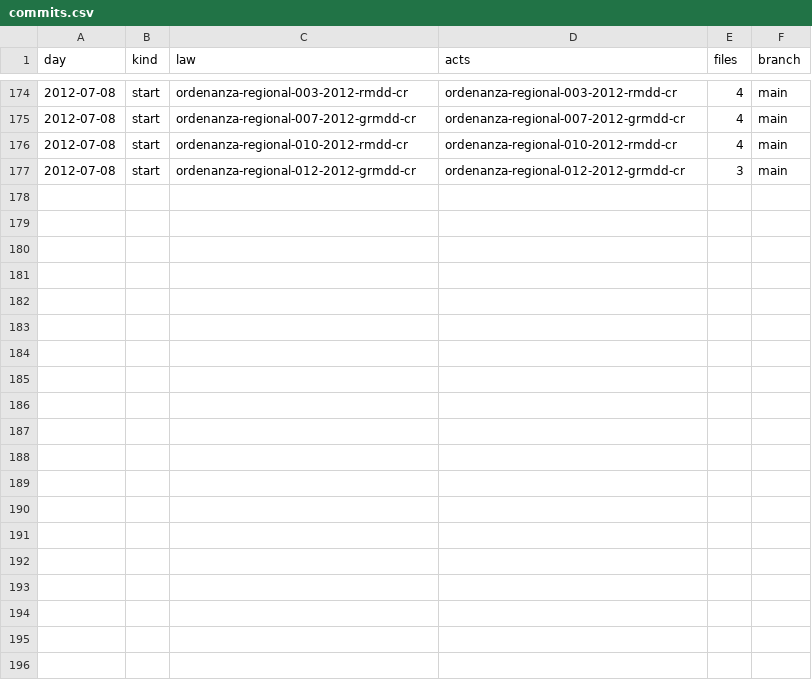
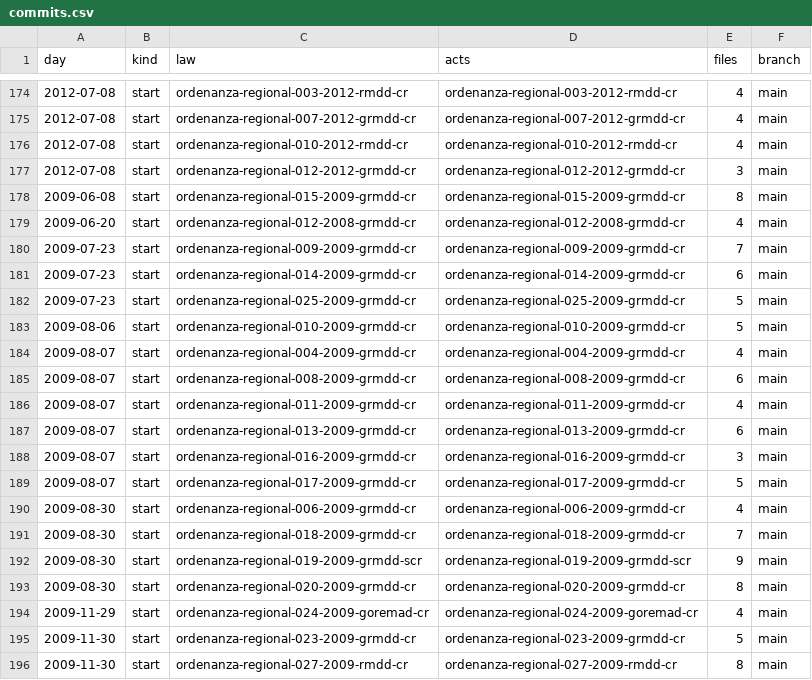
Before and after one commit to lexifina/peru-madre-de-dios-law, a CSV file: data/commits.csv, drawn as a sheet; only a part is shown, gaps mark what is left out; the diff covers the shown part only; the diff names each change by its address in the sheet, - before the commit and + after, or states it on an @@ line.

Commit message:
Documentation, tables, tools and REPRODUCE.md
Appended 31 commits to 360019e49c3f; corpus sha256 6dd78bb88c2aa9a0fac23ce9c4c9824ca0d8c672de93560cf9f5f8f26290705f, data retrieved 2026-10-31.

```diff
--- a/data/commits.csv
+++ b/data/commits.csv
+row 178: 2009-06-08 | start | ordenanza-regional-015-2009-grmdd-cr | ordenanza-regional-015-2009-grmdd-cr | 8 | main
+row 179: 2009-06-20 | start | ordenanza-regional-012-2008-grmdd-cr | ordenanza-regional-012-2008-grmdd-cr | 4 | main
+row 180: 2009-07-23 | start | ordenanza-regional-009-2009-grmdd-cr | ordenanza-regional-009-2009-grmdd-cr | 7 | main
+row 181: 2009-07-23 | start | ordenanza-regional-014-2009-grmdd-cr | ordenanza-regional-014-2009-grmdd-cr | 6 | main
+row 182: 2009-07-23 | start | ordenanza-regional-025-2009-grmdd-cr | ordenanza-regional-025-2009-grmdd-cr | 5 | main
+row 183: 2009-08-06 | start | ordenanza-regional-010-2009-grmdd-cr | ordenanza-regional-010-2009-grmdd-cr | 5 | main
+row 184: 2009-08-07 | start | ordenanza-regional-004-2009-grmdd-cr | ordenanza-regional-004-2009-grmdd-cr | 4 | main
+row 185: 2009-08-07 | start | ordenanza-regional-008-2009-grmdd-cr | ordenanza-regional-008-2009-grmdd-cr | 6 | main
+row 186: 2009-08-07 | start | ordenanza-regional-011-2009-grmdd-cr | ordenanza-regional-011-2009-grmdd-cr | 4 | main
+row 187: 2009-08-07 | start | ordenanza-regional-013-2009-grmdd-cr | ordenanza-regional-013-2009-grmdd-cr | 6 | main
+row 188: 2009-08-07 | start | ordenanza-regional-016-2009-grmdd-cr | ordenanza-regional-016-2009-grmdd-cr | 3 | main
+row 189: 2009-08-07 | start | ordenanza-regional-017-2009-grmdd-cr | ordenanza-regional-017-2009-grmdd-cr | 5 | main
+row 190: 2009-08-30 | start | ordenanza-regional-006-2009-grmdd-cr | ordenanza-regional-006-2009-grmdd-cr | 4 | main
+row 191: 2009-08-30 | start | ordenanza-regional-018-2009-grmdd-cr | ordenanza-regional-018-2009-grmdd-cr | 7 | main
+row 192: 2009-08-30 | start | ordenanza-regional-019-2009-grmdd-scr | ordenanza-regional-019-2009-grmdd-scr | 9 | main
+row 193: 2009-08-30 | start | ordenanza-regional-020-2009-grmdd-cr | ordenanza-regional-020-2009-grmdd-cr | 8 | main
+row 194: 2009-11-29 | start | ordenanza-regional-024-2009-goremad-cr | ordenanza-regional-024-2009-goremad-cr | 4 | main
+row 195: 2009-11-30 | start | ordenanza-regional-023-2009-grmdd-cr | ordenanza-regional-023-2009-grmdd-cr | 5 | main
+row 196: 2009-11-30 | start | ordenanza-regional-027-2009-rmdd-cr | ordenanza-regional-027-2009-rmdd-cr | 8 | main
```
Also changed, not shown: 12 added rows elsewhere in this file, 38 other files.
